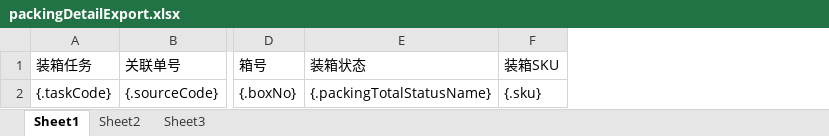
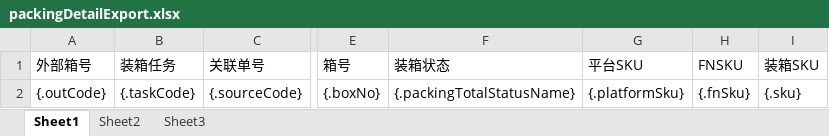
Before and after one commit to quyuzhong1/cloud-erp-backend, an Excel workbook: erp-server/erp-server-file/src/main/resources/excel/wms/packingDetailExport.xlsx, sheet Sheet1, drawn as a sheet; only a part is shown, gaps mark what is left out; values as stored, in another font and other column widths than the file's, no borders; the diff names each change by its address in the sheet, - before the commit and + after, or states it on an @@ line.

```diff
--- a/erp-server/erp-server-file/src/main/resources/excel/wms/packingDetailExport.xlsx (sheet Sheet1)
+++ b/erp-server/erp-server-file/src/main/resources/excel/wms/packingDetailExport.xlsx (sheet Sheet1)
+column A (外部箱号), row 2: {.outCode}
+column G (平台SKU), row 2: {.platformSku}
+column H (FNSKU), row 2: {.fnSku}
```
Also changed, not shown: 3 other files.
